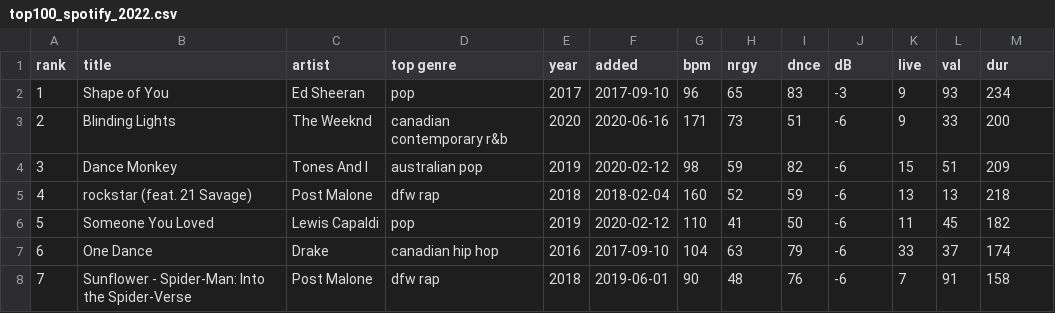
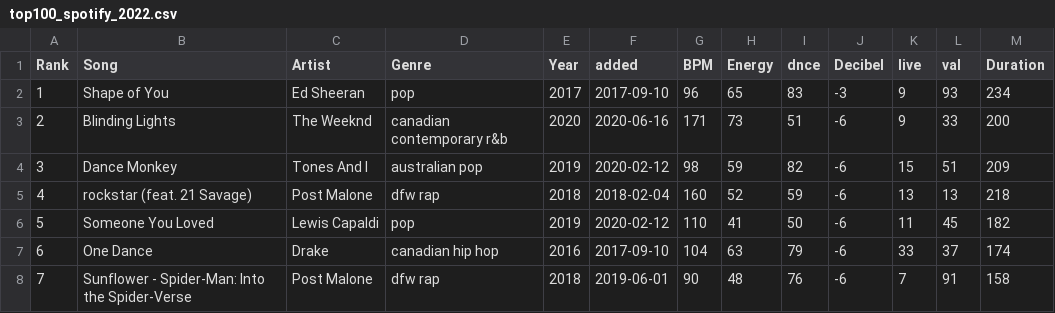
Before and after one commit to TheOneChris/IS362_Final_Project, a CSV file: top100_spotify_2022.csv, drawn as a sheet; only a part is shown; the diff names each change by its address in the sheet, - before the commit and + after, or states it on an @@ line.

Commit message:
Update top100_spotify_2022.csv

```diff
--- a/top100_spotify_2022.csv
+++ b/top100_spotify_2022.csv
-A1: rank
+A1: Rank
-B1: title
+B1: Song
-C1: artist
+C1: Artist
-D1: top genre
+D1: Genre
-E1: year
+E1: Year
-G1: bpm
+G1: BPM
-H1: nrgy
+H1: Energy
-J1: dB
+J1: Decibel
-M1: dur
+M1: Duration
```
